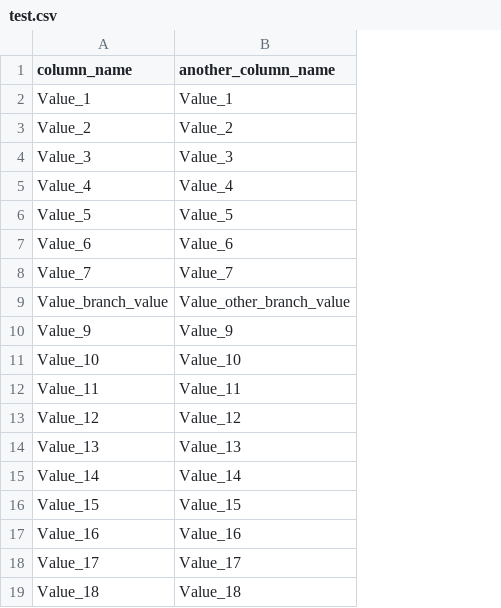
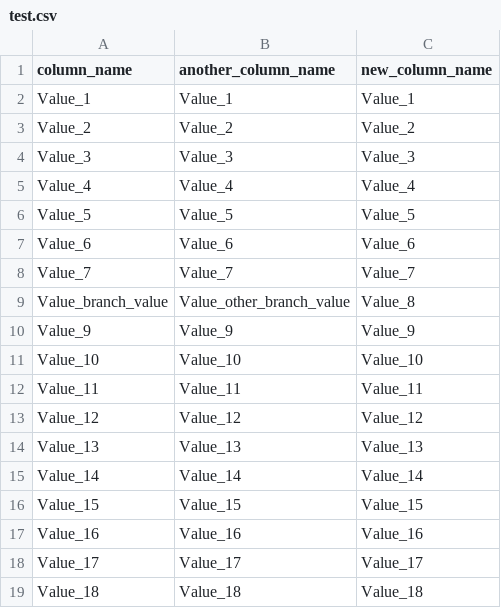
Before and after one commit to grecha359/xltrail, a CSV file: test.csv, drawn as a sheet; the diff names each change by its address in the sheet, - before the commit and + after, or states it on an @@ line.

Commit message:
123

```diff
--- a/test.csv
+++ b/test.csv
+column C (new_column_name), rows 2-19: Value_1 | Value_2 | Value_3 | Value_4 | Value_5 | Value_6 | Value_7 | Value_8 | Value_9 | Value_10 | Value_11 | Value_12 | Value_13 | Value_14 | Value_15 | Value_16 | Value_17 | Value_18
```
